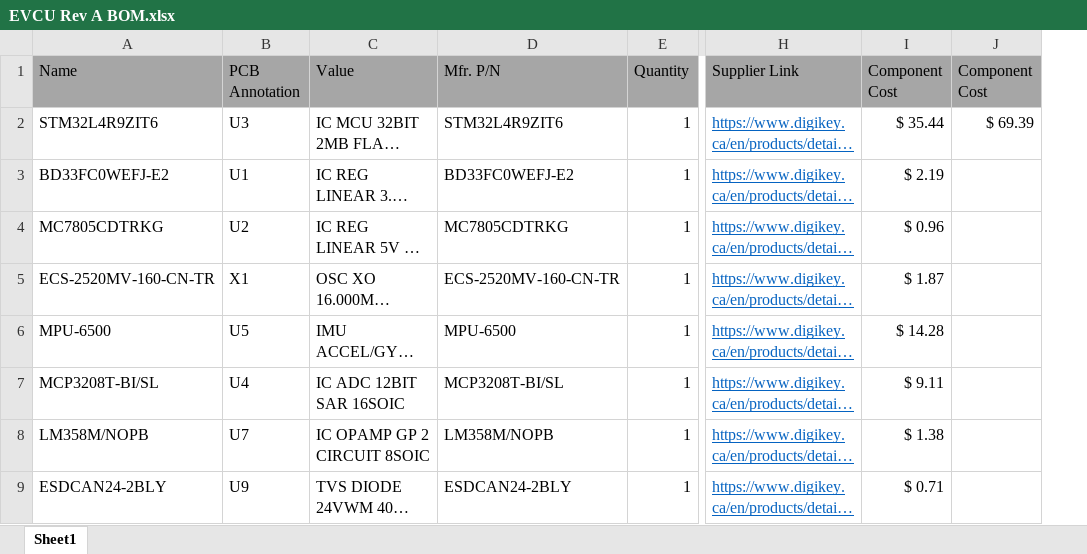
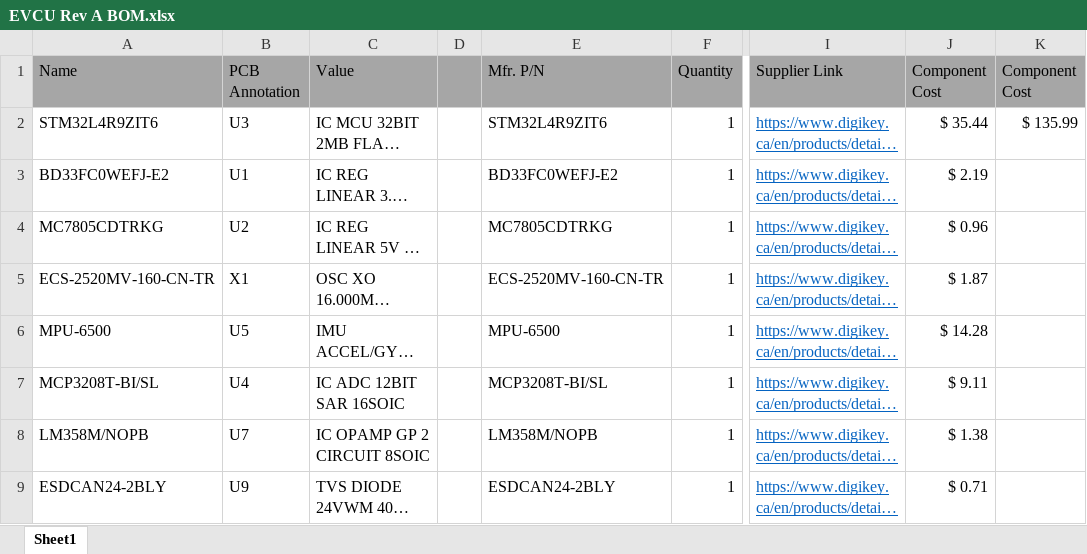
Before and after one commit to katielin42/EE-Capstone, an Excel workbook: Hardware Design/EVCU Rev A/EVCU Rev A BOM.xlsx, sheet Sheet1, drawn as a sheet; only a part is shown, gaps mark what is left out; long unchanged cells end in …; values as stored, in another font and other column widths than the file's, no borders; addresses are those after the commit; the diff covers the shown part only; the diff names each change by its address in the sheet, - before the commit and + after, or states it on an @@ line.

```diff
--- a/Hardware Design/EVCU Rev A/EVCU Rev A BOM.xlsx (sheet Sheet1)
+++ b/Hardware Design/EVCU Rev A/EVCU Rev A BOM.xlsx (sheet Sheet1)
+column D, empty
-K2 (Component Cost): $ 69.39
+K2 (Component Cost): $ 135.99
```
Also changed, not shown: 20 added rows elsewhere in this sheet, 4 other files.
